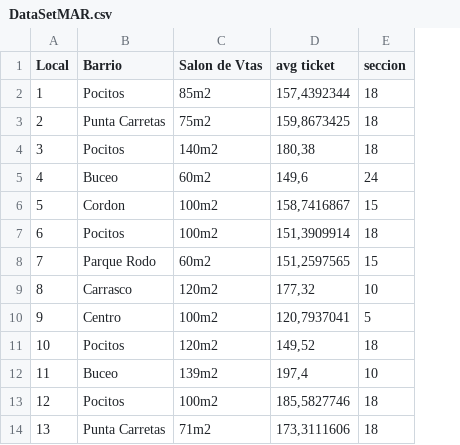
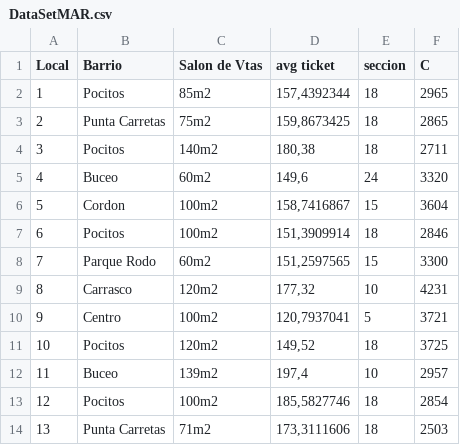
Before and after one commit to LuisRP2195/datasets, a CSV file: DataSetMAR.csv, drawn as a sheet; only a part is shown; the diff names each change by its address in the sheet, - before the commit and + after, or states it on an @@ line.

Commit message:
Update DataSetMAR.csv

```diff
--- a/DataSetMAR.csv
+++ b/DataSetMAR.csv
+column F (C), rows 2-14: 2965 | 2865 | 2711 | 3320 | 3604 | 2846 | 3300 | 4231 | 3721 | 3725 | 2957 | 2854 | 2503
```
